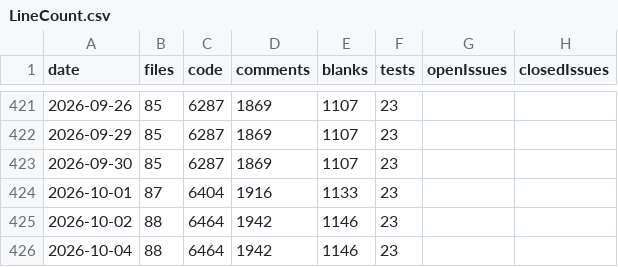
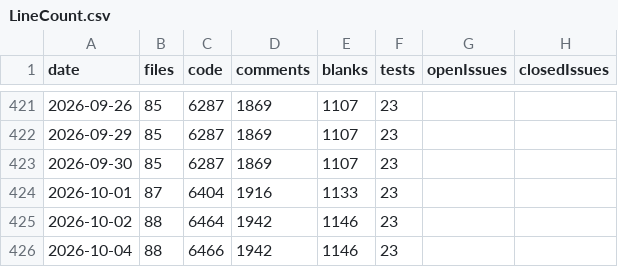
Before and after one commit to vdhamer/Photo-Club-Hub, a CSV file: scripts/linecount/LineCount.csv, drawn as a sheet; only a part is shown, gaps mark what is left out; the diff names each change by its address in the sheet, - before the commit and + after, or states it on an @@ line.

```diff
--- a/scripts/linecount/LineCount.csv
+++ b/scripts/linecount/LineCount.csv
-C426 (code): 6464
+C426 (code): 6466
```
Also changed, not shown: 3 other files.
